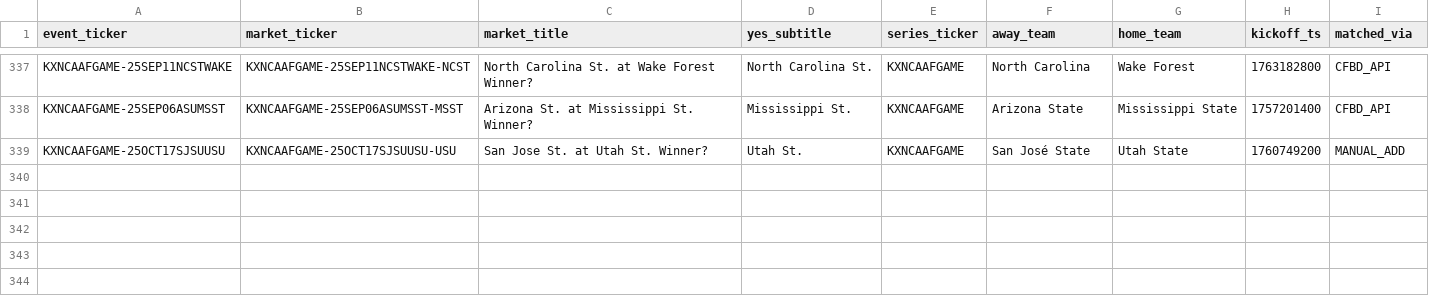
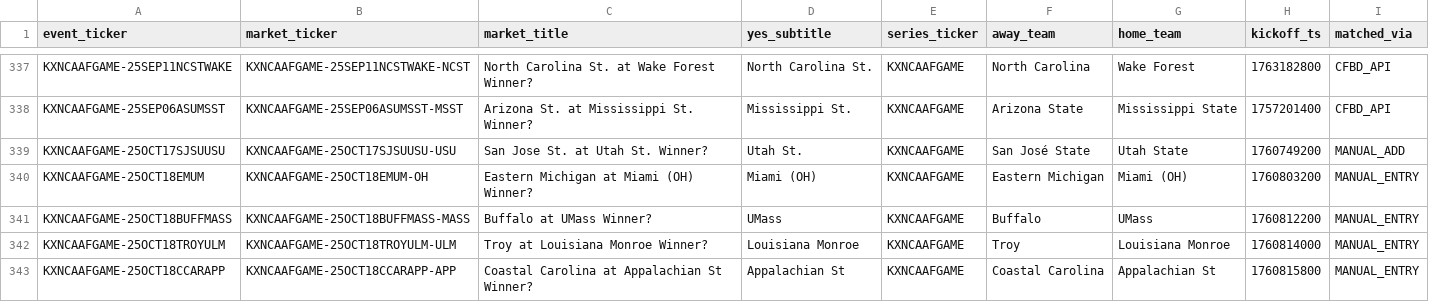
Before and after one commit to trstng/kalshi_football, a CSV file: backend/artifacts/cfb_markets_2025_enriched.csv, drawn as a sheet; only a part is shown, gaps mark what is left out.

```diff
--- a/backend/artifacts/cfb_markets_2025_enriched.csv
+++ b/backend/artifacts/cfb_markets_2025_enriched.csv
@@ -339 +339,5 @@ KXNCAAFGAME-25SEP06ASUMSST,KXNCAAFGAME-25SEP06ASUMSST-MSST,Arizona St. at Missis
 KXNCAAFGAME-25OCT17SJSUUSU,KXNCAAFGAME-25OCT17SJSUUSU-USU,San Jose St. at Utah St. Winner?,Utah St.,KXNCAAFGAME,San José State,Utah State,1760749200,MANUAL_ADD
+KXNCAAFGAME-25OCT18EMUM,KXNCAAFGAME-25OCT18EMUM-OH,Eastern Michigan at Miami (OH) Winner?,Miami (OH),KXNCAAFGAME,Eastern Michigan,Miami (OH),1760803200,MANUAL_ENTRY
+KXNCAAFGAME-25OCT18BUFFMASS,KXNCAAFGAME-25OCT18BUFFMASS-MASS,Buffalo at UMass Winner?,UMass,KXNCAAFGAME,Buffalo,UMass,1760812200,MANUAL_ENTRY
+KXNCAAFGAME-25OCT18TROYULM,KXNCAAFGAME-25OCT18TROYULM-ULM,Troy at Louisiana Monroe Winner?,Louisiana Monroe,KXNCAAFGAME,Troy,Louisiana Monroe,1760814000,MANUAL_ENTRY
+KXNCAAFGAME-25OCT18CCARAPP,KXNCAAFGAME-25OCT18CCARAPP-APP,Coastal Carolina at Appalachian St Winner?,Appalachian St,KXNCAAFGAME,Coastal Carolina,Appalachian St,1760815800,MANUAL_ENTRY
```
Also changed, not shown: frontend/public/schedules/cfb_schedule.csv.
